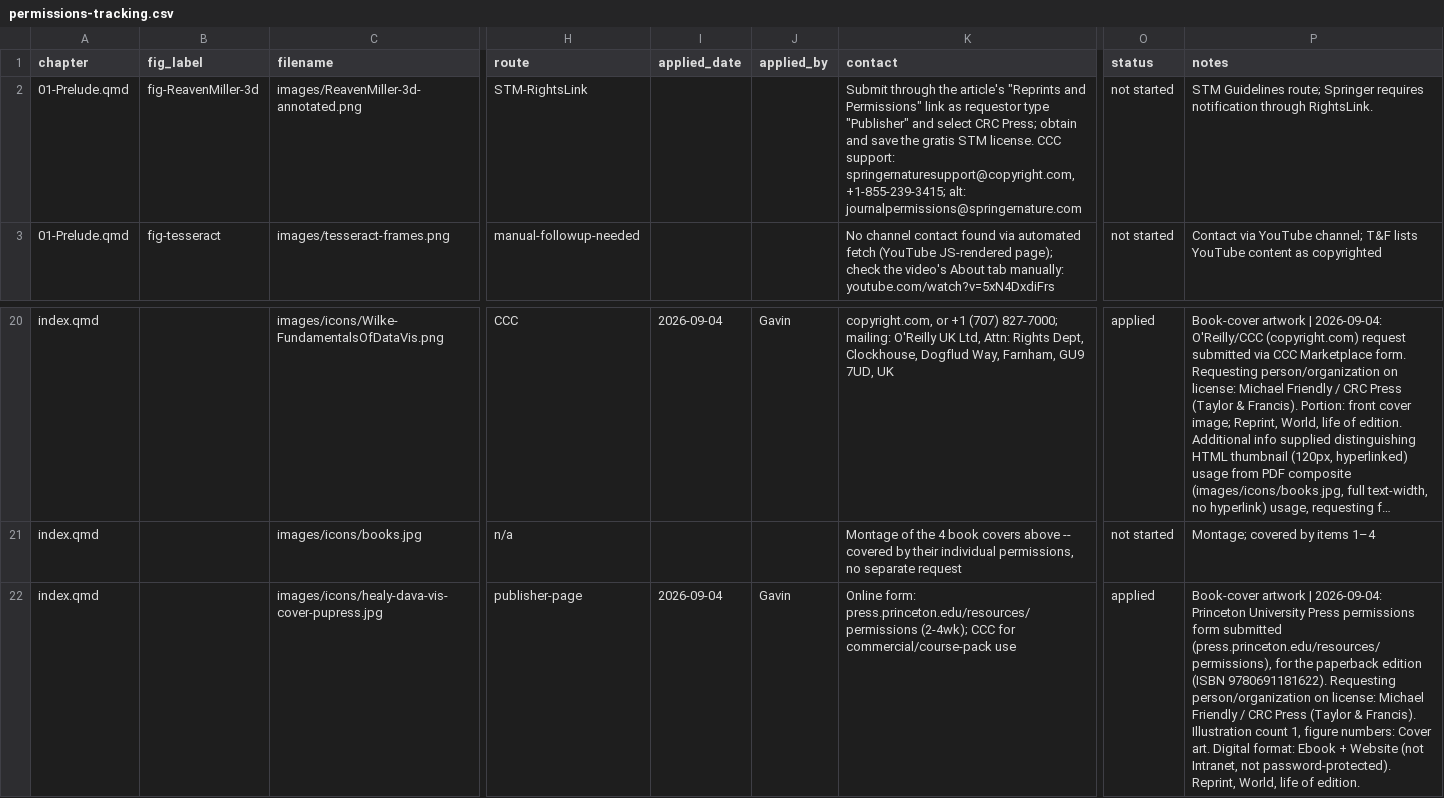
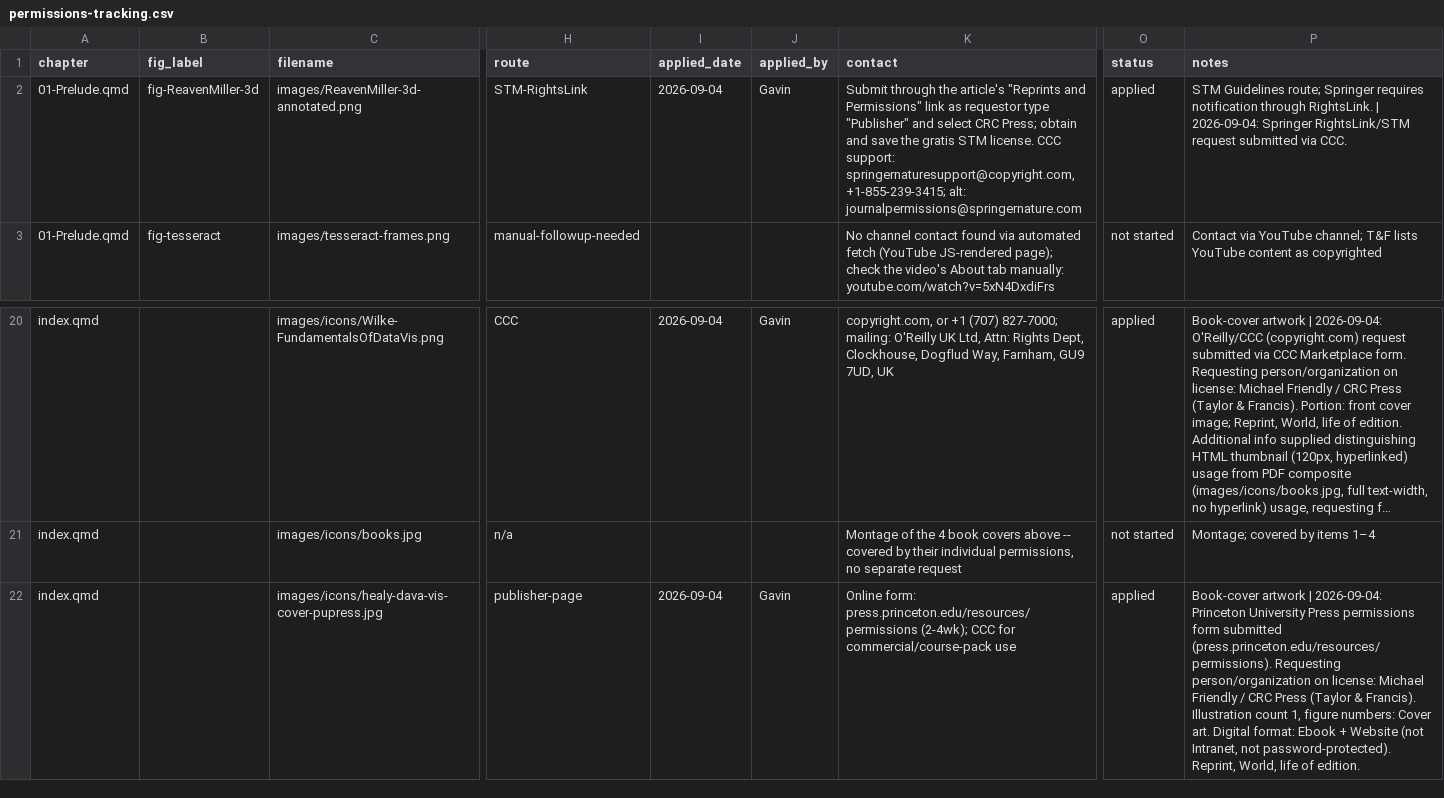
Before and after one commit to friendly/Vis-MLM-book, a CSV file: production/permissions-tracking.csv, drawn as a sheet; only a part is shown, gaps mark what is left out; long unchanged cells end in …; the diff names each change by its address in the sheet, - before the commit and + after, or states it on an @@ line.

```diff
--- a/production/permissions-tracking.csv
+++ b/production/permissions-tracking.csv
-I2 (applied_date): (empty)
+I2 (applied_date): 2026-09-04
-J2 (applied_by): (empty)
+J2 (applied_by): Gavin
-O2 (status): not started
+O2 (status): applied
-P2 (notes): …through RightsLink.
+P2 (notes): …through RightsLink. | 2026-09-04: Springer RightsLink/STM request submitted via CCC.
-P22 (notes): …form submitted (press.princeton.edu/resources/permissions), for the paperback edition (ISBN 9780691181622). Requesting person/organization…
+P22 (notes): …form submitted (press.princeton.edu/resources/permissions). Requesting person/organization…
```
Also changed, not shown: 1 other file.
